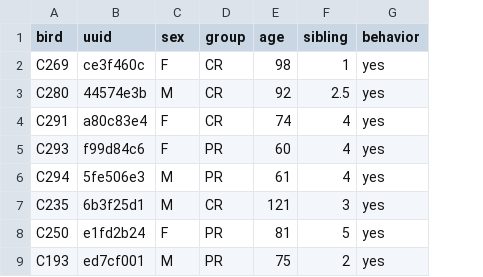
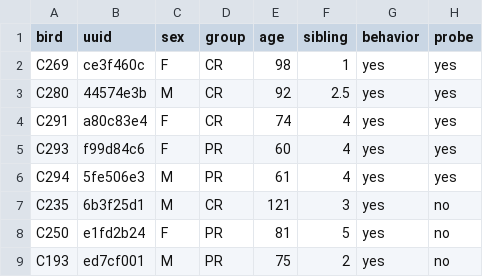
Before and after one commit to melizalab/cr-pr-adults, a CSV file: inputs/bird_metadata.csv, drawn as a sheet; only a part is shown; the diff names each change by its address in the sheet, - before the commit and + after, or states it on an @@ line.

Commit message:
added behavior probe metadata

```diff
--- a/inputs/bird_metadata.csv
+++ b/inputs/bird_metadata.csv
+column H (probe), rows 2-9: yes | yes | yes | yes | yes | no | no | no
```
